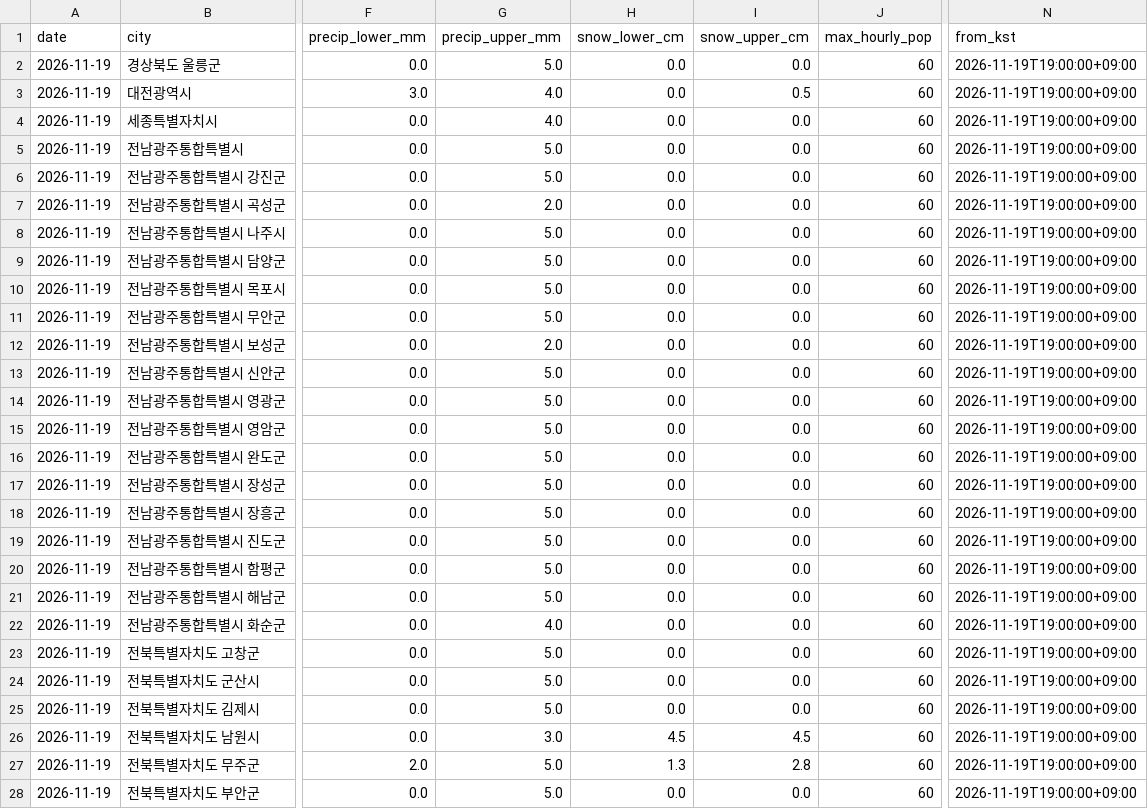
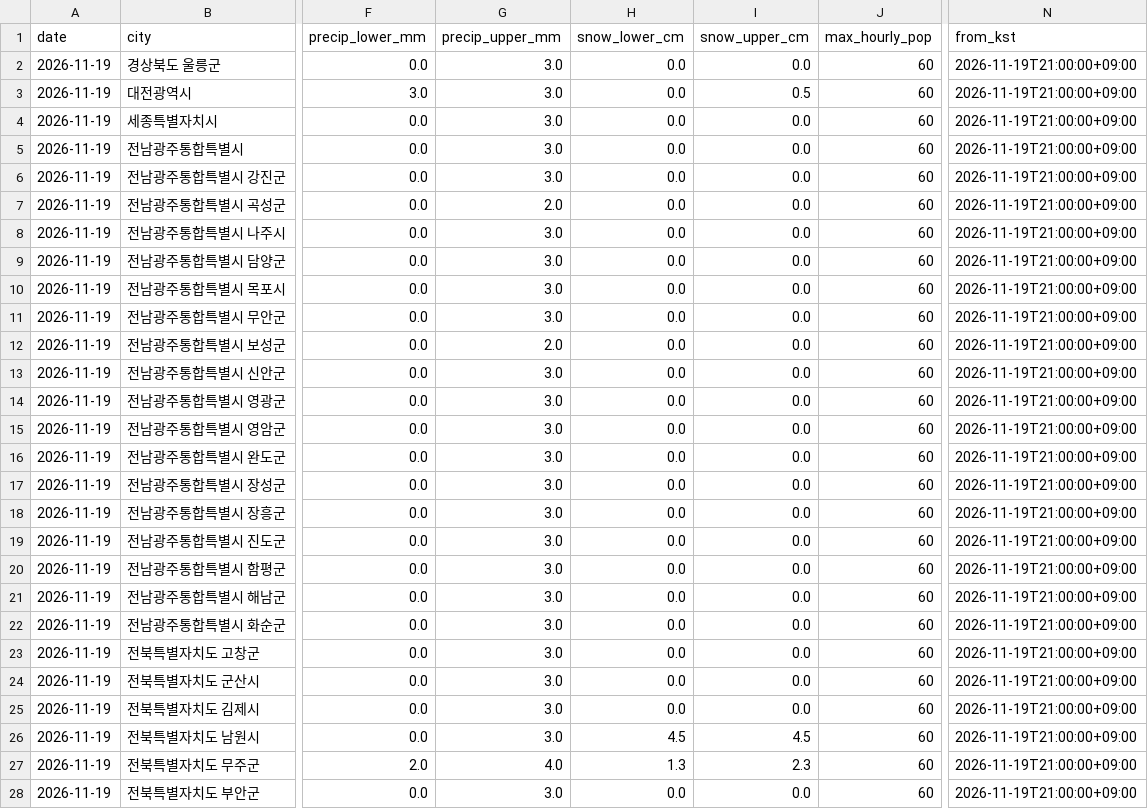
Before and after one commit to leetw1121/kma-chatgpt-bridge, a CSV file: data/city_precipitation.csv, drawn as a sheet; only a part is shown, gaps mark what is left out; the diff covers the shown part only; the diff names each change by its address in the sheet, - before the commit and + after, or states it on an @@ line.

```diff
--- a/data/city_precipitation.csv
+++ b/data/city_precipitation.csv
-G2 (precip_upper_mm): 5.0
+G2 (precip_upper_mm): 3.0
-N2:N28 (from_kst): 2026-11-19T19:00:00+09:00
+N2:N28 (from_kst): 2026-11-19T21:00:00+09:00
-G3:G4 (precip_upper_mm): 4.0
+G3:G4 (precip_upper_mm): 3.0
-G5:G6 (precip_upper_mm): 5.0
+G5:G6 (precip_upper_mm): 3.0
-G8:G11 (precip_upper_mm): 5.0
+G8:G11 (precip_upper_mm): 3.0
-G13:G21 (precip_upper_mm): 5.0
+G13:G21 (precip_upper_mm): 3.0
-G22 (precip_upper_mm): 4.0
+G22 (precip_upper_mm): 3.0
-G23:G25 (precip_upper_mm): 5.0
+G23:G25 (precip_upper_mm): 3.0
-G27 (precip_upper_mm): 5.0
+G27 (precip_upper_mm): 4.0
-I27 (snow_upper_cm): 2.8
+I27 (snow_upper_cm): 2.3
-G28 (precip_upper_mm): 5.0
+G28 (precip_upper_mm): 3.0
```
Also changed, not shown: 1 added row and 74 edited cells elsewhere in this file, data/all_regions.csv, data/ecmwf_kma_coverage.csv, 10 other files.
